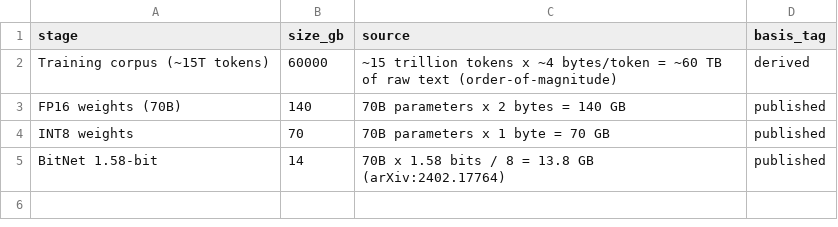
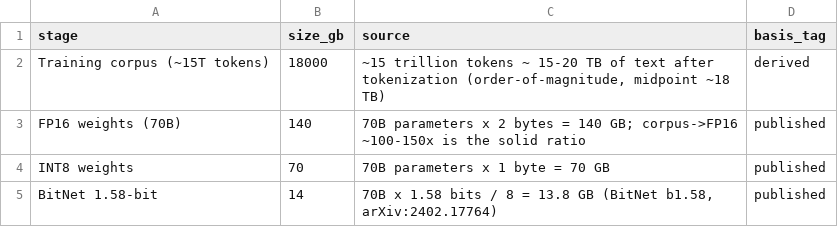
Before and after one commit to baguspermana7-cpu/bfrfranco.github.io, a CSV file: data/article-28/compression-cascade.csv, drawn as a sheet.

Commit message:
feat: article-28 editorial overhaul — skin compliance + real source links + research-backed depth + OG photo card
- Add missing .container wrapper in article-content (root of no-margins + missing related-rail; matches article-27)
- Skin: remove gradient drop-cap/h2 accent + duplicate scroll bar (rejected #7/#9); wide tables scroll inside reading measure
- Depth: hardware-ceiling table, needs/cost/time/risk pipeline table, provider notes (Claude/ChatGPT/Ollama/Gemini), BitNet/DistilBERT/dataset-distillation concretes; honesty guardrails (4000x illustrative, 100-150x solid, corpus corrected 60->15-20TB, Extropic aspirational)
- Sources: real clickable arXiv/DOI links + confidence tags; fix Landauer anchor + series-nav (23->28)
- OG: circular profile-photo composite + index-aligned dark hero (build-og-images.py -> assets/og/index.webp)
- v1.113.3

```diff
--- a/data/article-28/compression-cascade.csv
+++ b/data/article-28/compression-cascade.csv
@@ -1,5 +1,5 @@
 stage,size_gb,source,basis_tag
-Training corpus (~15T tokens),60000,"~15 trillion tokens x ~4 bytes/token = ~60 TB of raw text (order-of-magnitude)",derived
-FP16 weights (70B),140,"70B parameters x 2 bytes = 140 GB",published
+Training corpus (~15T tokens),18000,"~15 trillion tokens ~ 15-20 TB of text after tokenization (order-of-magnitude, midpoint ~18 TB)",derived
+FP16 weights (70B),140,"70B parameters x 2 bytes = 140 GB; corpus->FP16 ~100-150x is the solid ratio",published
 INT8 weights,70,"70B parameters x 1 byte = 70 GB",published
-BitNet 1.58-bit,14,"70B x 1.58 bits / 8 = 13.8 GB (arXiv:2402.17764)",published
+BitNet 1.58-bit,14,"70B x 1.58 bits / 8 = 13.8 GB (BitNet b1.58, arXiv:2402.17764)",published
```
Also changed, not shown: 6 other files.
